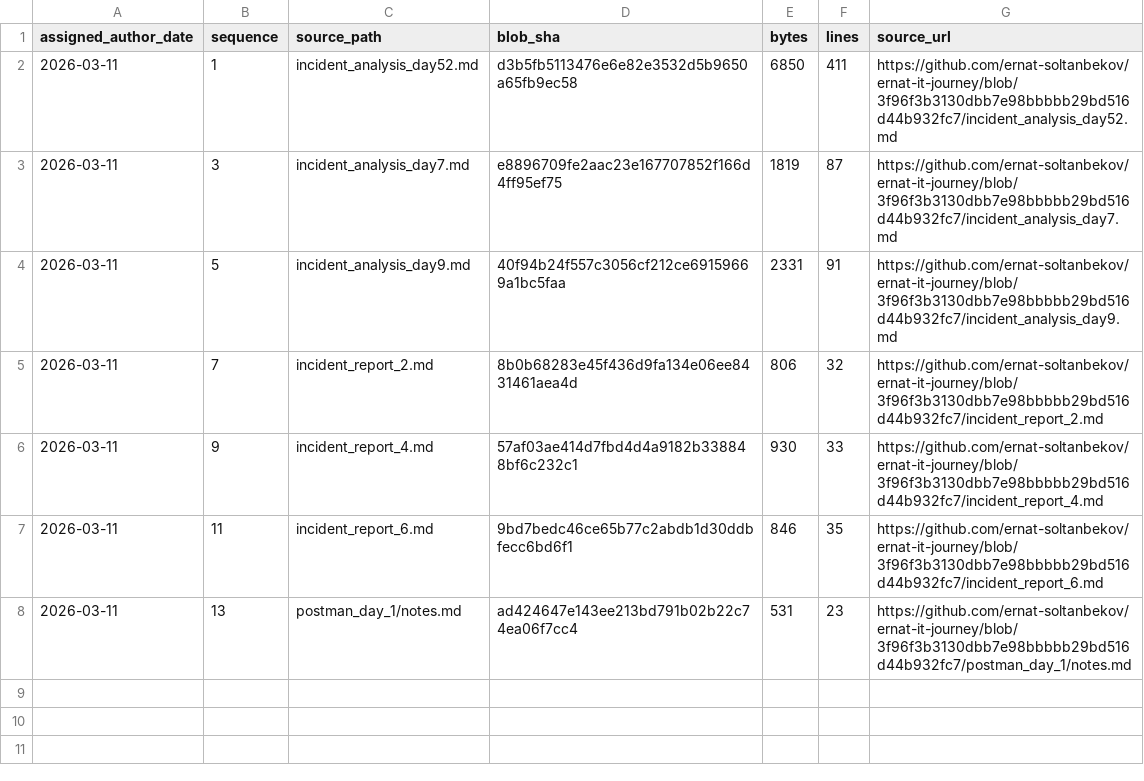
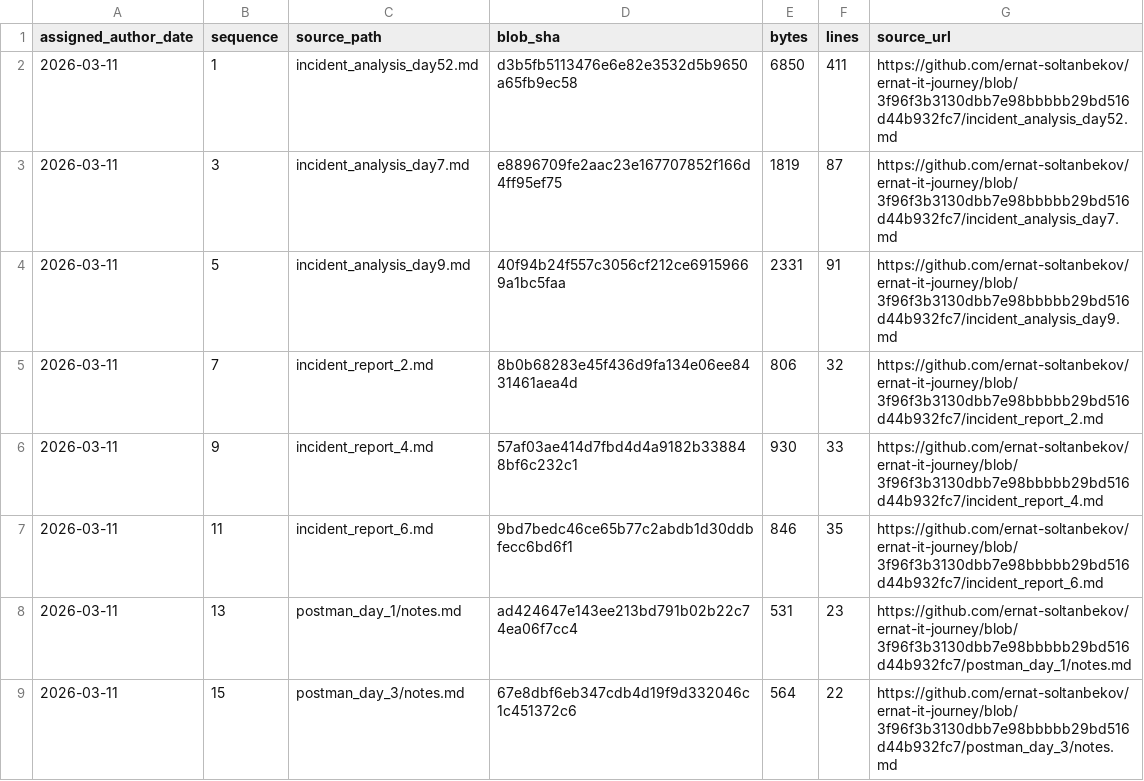
Before and after one commit to ernat-soltanbekov/ernat-it-journey, a TSV file: source-catalog-2026-09-30/daily/2026-03-11.tsv, drawn as a sheet; the diff names each change by its address in the sheet, - before the commit and + after, or states it on an @@ line.

Commit message:
catalog: add source metadata for 2026-03-11 #15 (backfill generated 2026-09-30)

```diff
--- a/source-catalog-2026-09-30/daily/2026-03-11.tsv
+++ b/source-catalog-2026-09-30/daily/2026-03-11.tsv
+row 9: 2026-03-11 | 15 | postman_day_3/notes.md | 67e8dbf6eb347cdb4d19f9d332046c1c451372c6 | 564 | 22 | https://github.com/ernat-soltanbekov/ernat-it-journey/blob/3f96f3b3130dbb7e98bbbbb29bd516d44b932fc7/postman_day_3/notes.md
```
